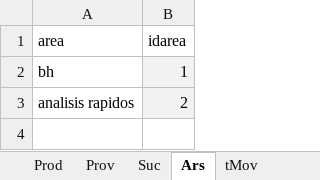
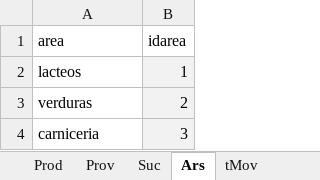
Before and after one commit to pablofts/inventory, an Excel workbook: invent.xlsm, sheet Ars, drawn as a sheet; values as stored, in another font and other column widths than the file's, no borders; table styles not drawn; the diff names each change by its address in the sheet, - before the commit and + after, or states it on an @@ line.

```diff
--- a/invent.xlsm (sheet Ars)
+++ b/invent.xlsm (sheet Ars)
-A2 (area): bh
+A2 (area): lacteos
-A3 (area): analisis rapidos
+A3 (area): verduras
+row 4: carniceria | 3
```
Also changed, not shown: sheet hMov, sheet aux lotes, sheet Prod, sheet dash Inv, sheet dash Sal, sheet tMov, 3 more sheets, other sheet tabs, hidden cells.
